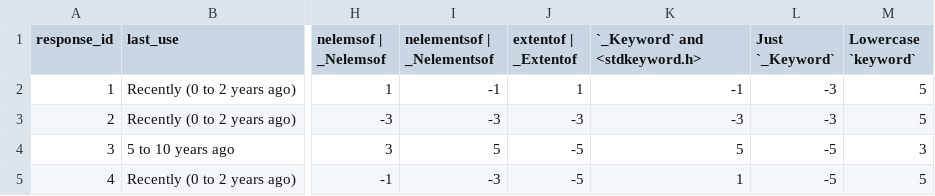
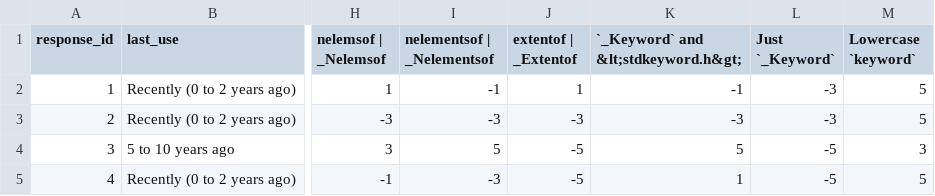
Before and after one commit to ThePhD/big_array_size_survey, a CSV file: big_array_size_survey_data.csv, drawn as a sheet; only a part is shown, gaps mark what is left out; the diff names each change by its address in the sheet, - before the commit and + after, or states it on an @@ line.

Commit message:
✨ CSV Parsing to generate graphs
- 🛠️ Fix CSV writer's escaping logic and be more lean, rather than quoting everything
- 🛠️ Modify top-level argument parser to recognize CSV arguments and for extensions to differentiate between 2 types
- 🛠️ Only generate map data, csv, or other such sensitive-necessary graphs/visuals if raw data was provided; otherwise, just draw the normal graphs

```diff
--- a/big_array_size_survey_data.csv
+++ b/big_array_size_survey_data.csv
-K1: `_Keyword` and <stdkeyword.h>
+K1: `_Keyword` and &lt;stdkeyword.h&gt;
```
Also changed, not shown: 12 other files.
